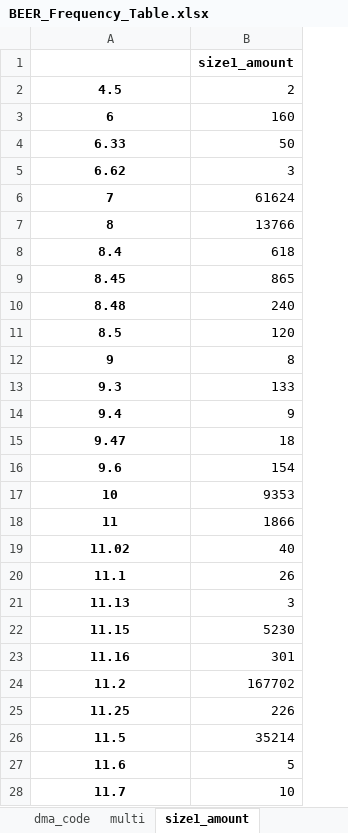
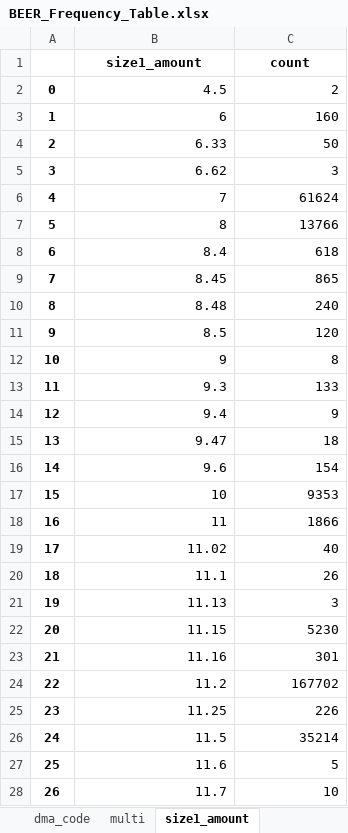
Before and after one commit to zziyue83/Mergers, an Excel workbook: BEER_Frequency_Table.xlsx, sheet size1_amount, drawn as a sheet; only a part is shown; values as stored, in another font and other column widths than the file's, no borders; removed rows and columns are numbered as before the commit, all else as after; the diff covers the shown part only; the diff names each change by its address in the sheet, - before the commit and + after, or states it on an @@ line.

```diff
--- a/BEER_Frequency_Table.xlsx (sheet size1_amount)
+++ b/BEER_Frequency_Table.xlsx (sheet size1_amount)
+column A, rows 2-28: 0 | 1 | 2 | 3 | 4 | 5 | 6 | 7 | 8 | 9 | 10 | 11 | 12 | 13 | 14 | 15 | 16 | 17 | 18 | 19 | 20 | 21 | 22 | 23 | 24 | 25 | 26
-row 1:  | size1_amount
+row 1:  | size1_amount | count
@@ B2:B28 bold: on → off, alignment: center → right @@
```
Also changed, not shown: cell formats elsewhere in this sheet, sheet type_code, sheet type_descr, sheet dma_code, sheet flavor_code, sheet flavor_descr, sheet organic_claim_code, 39 more sheets.
